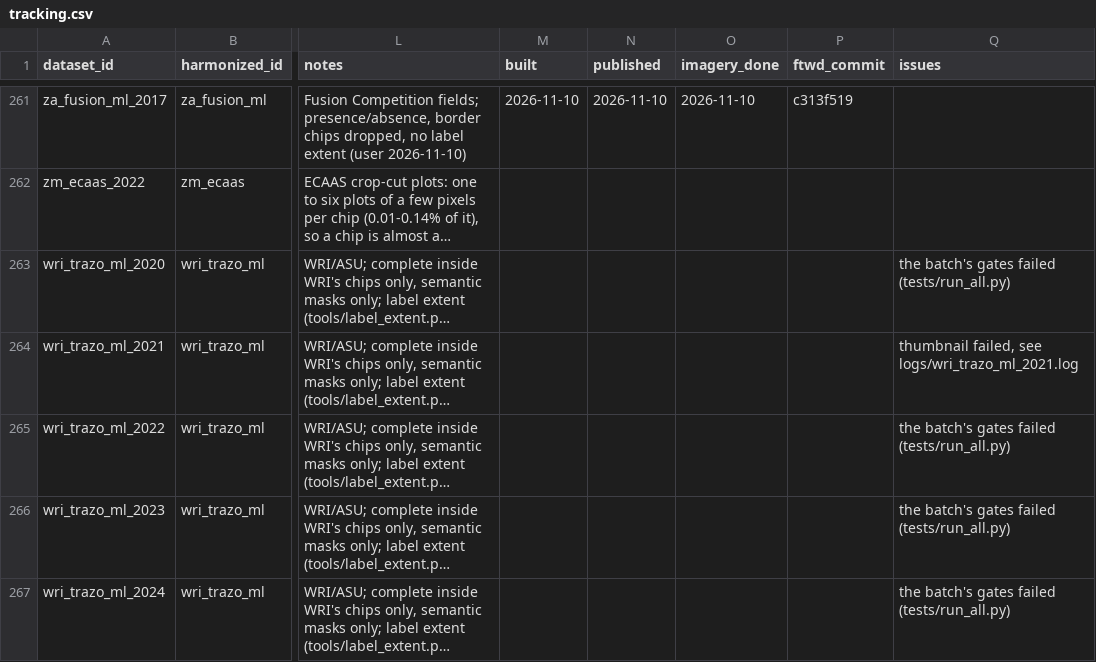
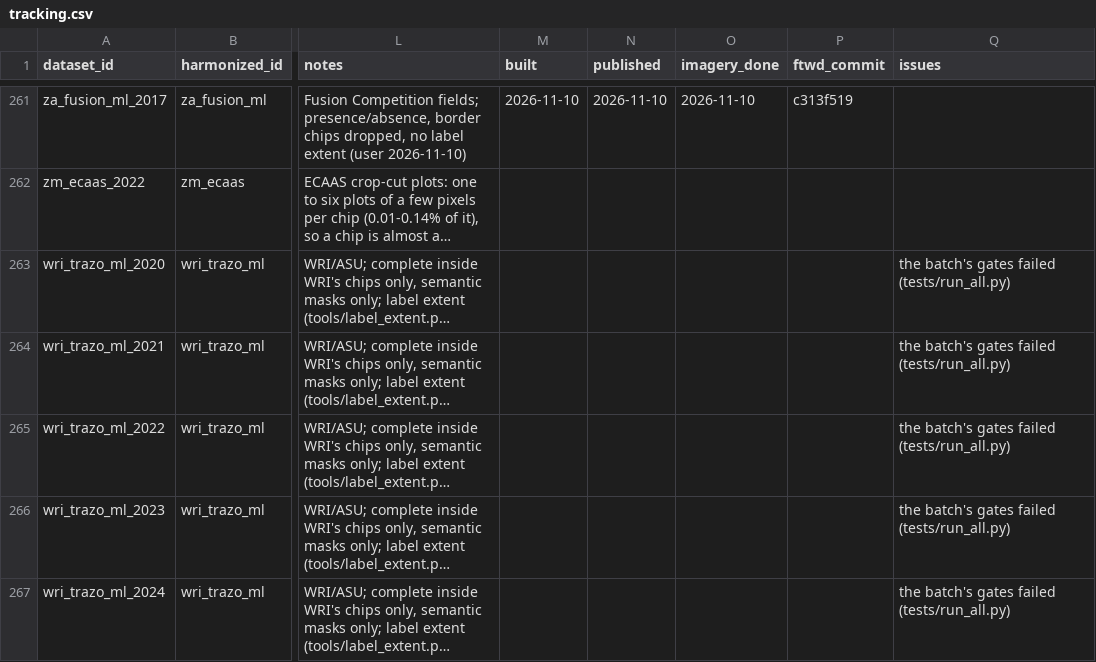
Before and after one commit to hannah-rae/hannah-rae.github.io, a CSV file: ftw-tracker/tracking.csv, drawn as a sheet; only a part is shown, gaps mark what is left out; long unchanged cells end in …; the diff names each change by its address in the sheet, - before the commit and + after, or states it on an @@ line.

Commit message:
Update FTW tracker

```diff
--- a/ftw-tracker/tracking.csv
+++ b/ftw-tracker/tracking.csv
-Q264 (issues): thumbnail failed, see logs/wri_trazo_ml_2021.log
+Q264 (issues): the batch's gates failed (tests/run_all.py)
```
Also changed, not shown: 1 other file.
